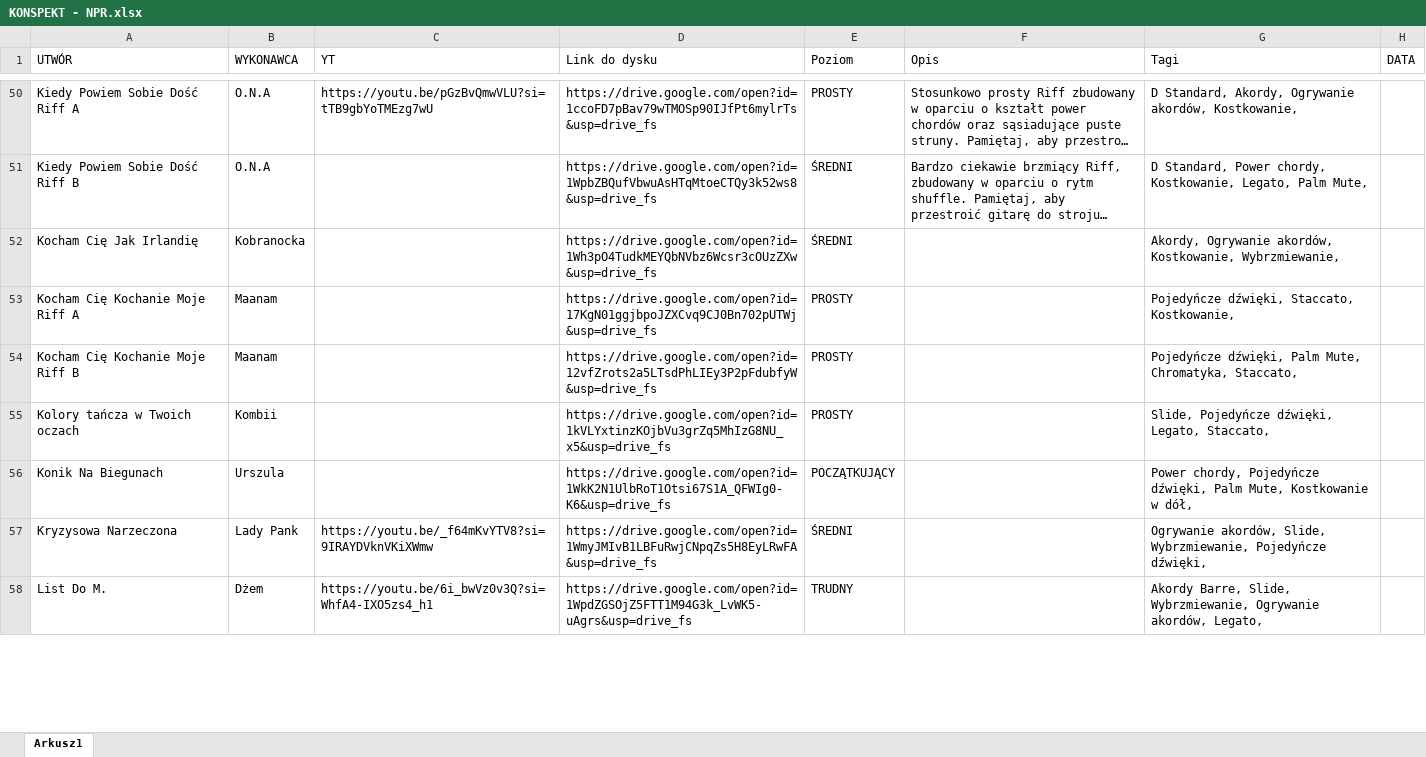
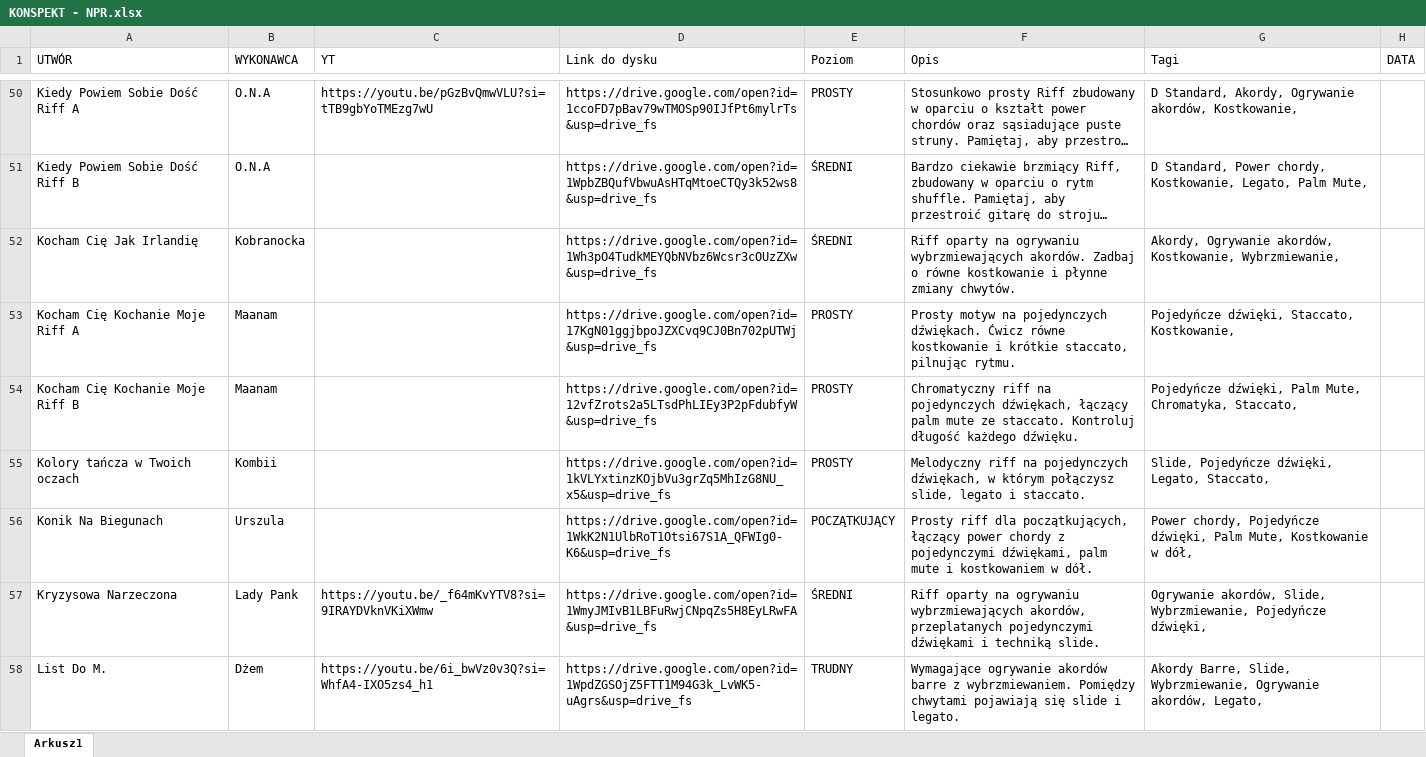
Before and after one commit to WujekSzpon/najlepsze-polskie-riffy, an Excel workbook: KONSPEKT - NPR.xlsx, sheet Arkusz1, drawn as a sheet; only a part is shown, gaps mark what is left out; long unchanged cells end in …; values as stored, in another font and other column widths than the file's, no cell formats; table styles not drawn; the diff covers the shown part only; the diff names each change by its address in the sheet, - before the commit and + after, or states it on an @@ line.

Commit message:
Add files via upload

```diff
--- a/KONSPEKT - NPR.xlsx (sheet Arkusz1)
+++ b/KONSPEKT - NPR.xlsx (sheet Arkusz1)
-F52 (Opis): (empty)
+F52 (Opis): Riff oparty na ogrywaniu wybrzmiewających akordów. Zadbaj o równe kostkowanie i płynne zmiany chwytów.
-F53 (Opis): (empty)
+F53 (Opis): Prosty motyw na pojedynczych dźwiękach. Ćwicz równe kostkowanie i krótkie staccato, pilnując rytmu.
-F54 (Opis): (empty)
+F54 (Opis): Chromatyczny riff na pojedynczych dźwiękach, łączący palm mute ze staccato. Kontroluj długość każdego dźwięku.
-F55 (Opis): (empty)
+F55 (Opis): Melodyczny riff na pojedynczych dźwiękach, w którym połączysz slide, legato i staccato.
-F56 (Opis): (empty)
+F56 (Opis): Prosty riff dla początkujących, łączący power chordy z pojedynczymi dźwiękami, palm mute i kostkowaniem w dół.
-F57 (Opis): (empty)
+F57 (Opis): Riff oparty na ogrywaniu wybrzmiewających akordów, przeplatanych pojedynczymi dźwiękami i techniką slide.
-F58 (Opis): (empty)
+F58 (Opis): Wymagające ogrywanie akordów barre z wybrzmiewaniem. Pomiędzy chwytami pojawiają się slide i legato.
```
Also changed, not shown: 61 edited cells elsewhere in this sheet, cell formats.
